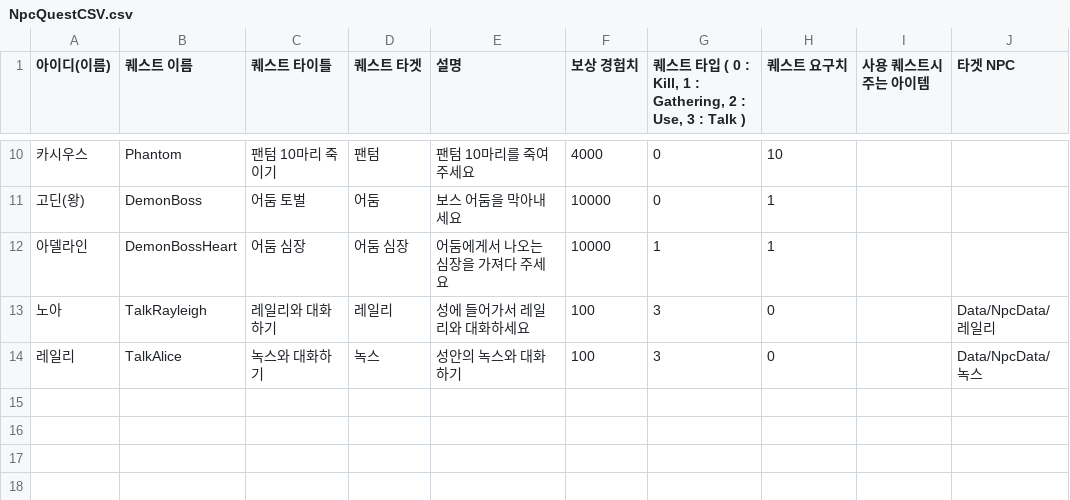
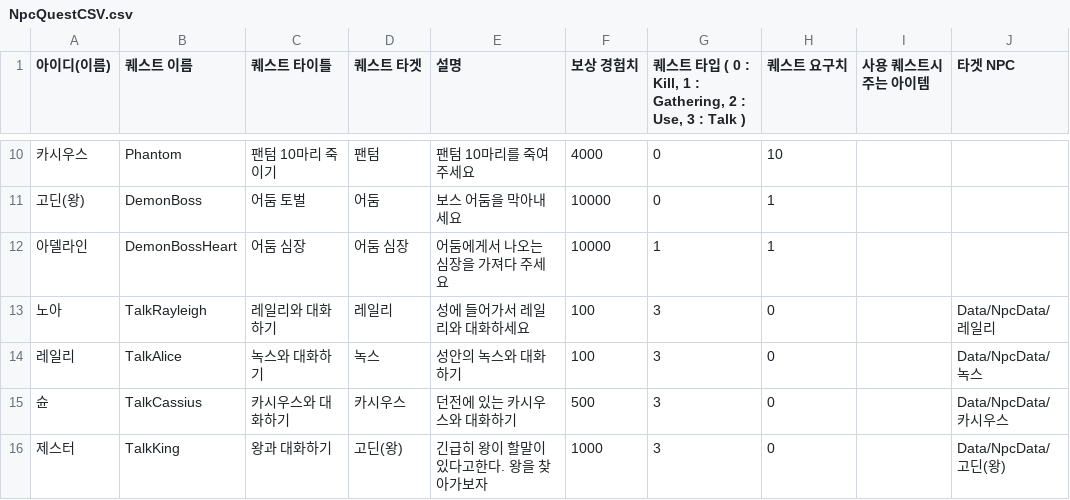
Before and after one commit to dongyoonq/Fantasy-Odyssey, a CSV file: Assets/Editors/CSVs/NpcQuestCSV.csv, drawn as a sheet; only a part is shown, gaps mark what is left out; the diff names each change by its address in the sheet, - before the commit and + after, or states it on an @@ line.

```diff
--- a/Assets/Editors/CSVs/NpcQuestCSV.csv
+++ b/Assets/Editors/CSVs/NpcQuestCSV.csv
+row 15: 슌 | TalkCassius | 카시우스와 대화하기 | 카시우스 | 던전에 있는 카시우스와 대화하기 | 500 | 3 | 0 |  | Data/NpcData/카시우스
+row 16: 제스터 | TalkKing | 왕과 대화하기 | 고딘(왕) | 긴급히 왕이 할말이 있다고한다. 왕을 찾아가보자 | 1000 | 3 | 0 |  | Data/NpcData/고딘(왕)
```
Also changed, not shown: Assets/Editors/CSVs/NpcQuestCSV_ANSI.csv, Assets/Editors/CSVs/NpcTalkCSV.csv, 19 other files.
